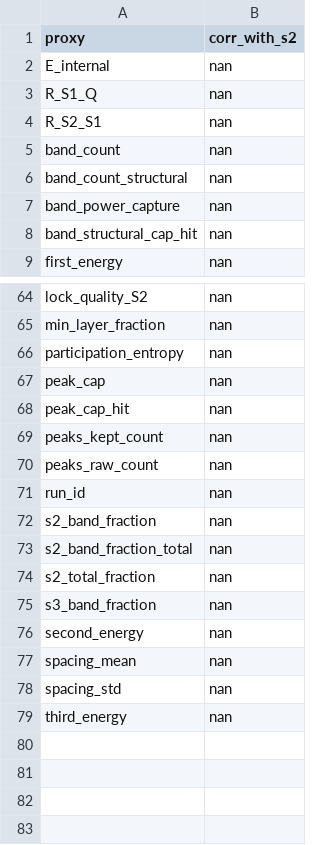
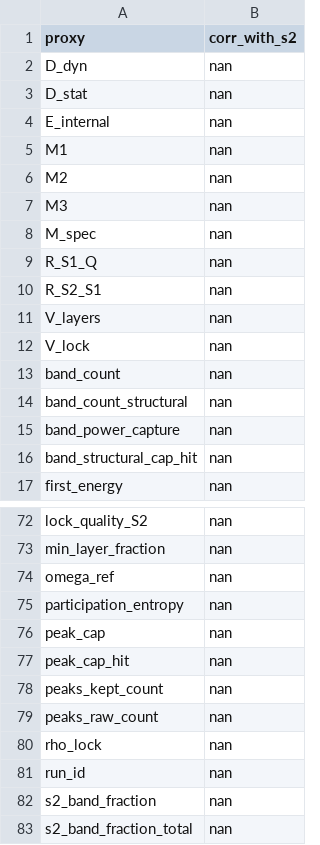
Before and after one commit to cesaragostino/doft-study05-internal-string-layers-below-quark, a CSV file: data/processed/ola1/Ola1_3-2-5_s2_correlations.csv, drawn as a sheet; only a part is shown, gaps mark what is left out; the shorter side is filled out with more unchanged rows.

```diff
--- a/data/processed/ola1/Ola1_3-2-5_s2_correlations.csv
+++ b/data/processed/ola1/Ola1_3-2-5_s2_correlations.csv
@@ -1,5 +1,13 @@
 proxy,corr_with_s2
+D_dyn,nan
+D_stat,nan
 E_internal,nan
+M1,nan
+M2,nan
+M3,nan
+M_spec,nan
 R_S1_Q,nan
 R_S2_S1,nan
+V_layers,nan
+V_lock,nan
 band_count,nan
@@ -65,2 +73,3 @@ lock_quality_S2,nan
 min_layer_fraction,nan
+omega_ref,nan
 participation_entropy,nan
@@ -70,2 +79,3 @@ peaks_kept_count,nan
 peaks_raw_count,nan
+rho_lock,nan
 run_id,nan
```
Also changed, not shown: data/processed/ola1/Ola1_3-2-5_all_runs_proxies.csv, data/processed/ola1/blocks/baryon_candidates.csv, 18 other files.
